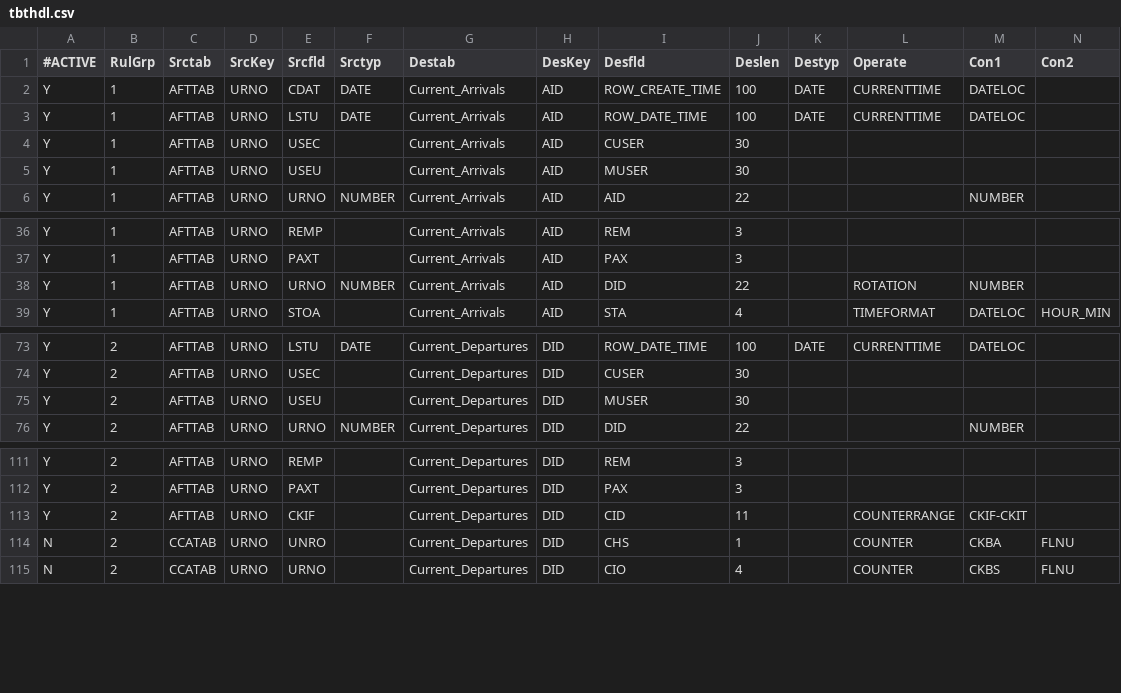
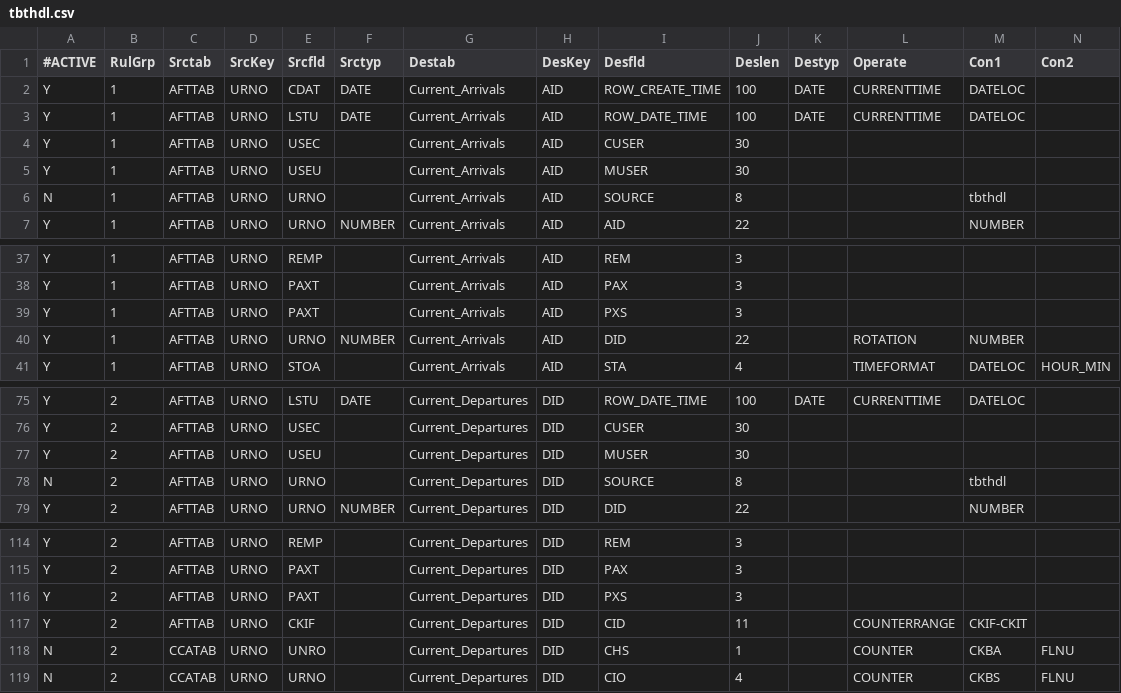
Before and after one commit to eyan422/PersonalProject, a CSV file: YYZ/Interface_Group1/tbthdl.csv, drawn as a sheet; only a part is shown, gaps mark what is left out; rows hold the shown columns only; the diff names each change by its address in the sheet, - before the commit and + after, or states it on an @@ line.

Commit message:
tbthdl.csv adding new fields

```diff
--- a/YYZ/Interface_Group1/tbthdl.csv
+++ b/YYZ/Interface_Group1/tbthdl.csv
+row 6: N | 1 | AFTTAB | URNO | URNO |  | Current_Arrivals | AID | SOURCE | 8 |  |  | tbthdl
+row 39: Y | 1 | AFTTAB | URNO | PAXT |  | Current_Arrivals | AID | PXS | 3
+row 78: N | 2 | AFTTAB | URNO | URNO |  | Current_Departures | DID | SOURCE | 8 |  |  | tbthdl
+row 116: Y | 2 | AFTTAB | URNO | PAXT |  | Current_Departures | DID | PXS | 3
```
